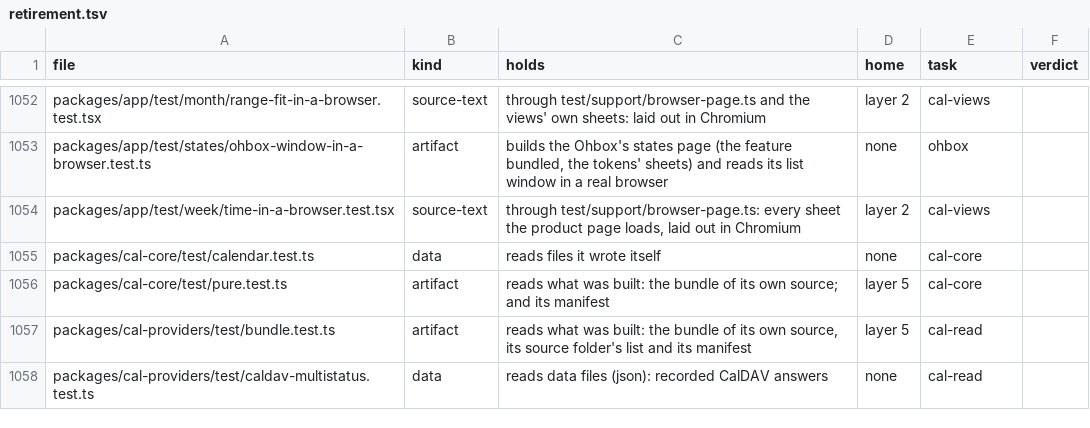
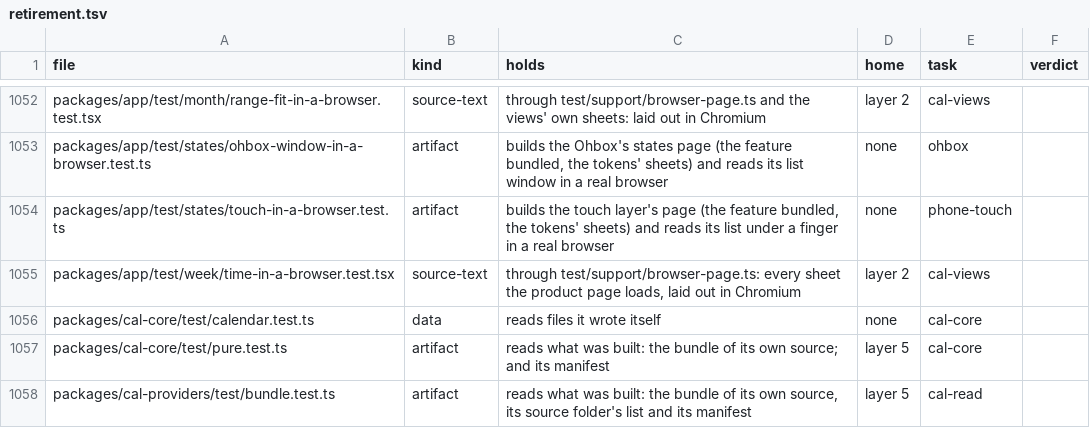
Before and after one commit to trafficflowhq/ohmail, a TSV file: tools/retirement.tsv, drawn as a sheet; only a part is shown, gaps mark what is left out; the shorter side is filled out with more unchanged rows; the diff names each change by its address in the sheet, - before the commit and + after, or states it on an @@ line.

Commit message:
app: touch on the lists and the frame's glass
A touch layer for the lists in packages/app/src/touch. It listens on a list's
scroller under a coarse pointer and drives the kit's row through `pulled`:
- a row swiped past 76 presses the row's own verb from its menu, once: Done or
  Mark unread to the right, Later to the left; a short, diagonal or cancelled
  swipe, or one a second finger joins, presses nothing and puts the row back;
  the click that closes a swipe opens nothing, and a click with no press
  before it (a screen reader's, a key's) still acts;
- a pull at the list's top presses the list's Pull new mail binding, never
  while one is under way; a second finger closes the pull's room;
- under a mouse there is no listener, no slot and no attribute.

The phone's swipe arithmetic moves unchanged to @ohmail/app-logic/touch; the
phone's old screens take it from there. The design's pull arithmetic sits
beside it.

The frame's glass: a host that reports insets, a keyboard or a fold gets them
written on the root (data-foot, --sys-b, --kb, data-fold, --fold-*); the dock
and the report keep max(own margin, inset). The system's back closes the rail's
sheet, then the open letter. The posture word gains "book": a fold upright
across the window with a column's width on each side; the frame lays it as two
columns with the list ending at the fold. postureWindow composes it for a host.

Shared files, smallest lines:
- packages/app-logic/package.json: ./touch, ./touch/row-swipe
- packages/app/package.json: ./touch
- packages/app/src/ohbox/OhboxList.tsx, OhboxGroup.tsx: the layer's lines
- packages/app/src/frame/FrameRoot.tsx: useGlass
- packages/app/src/host/device.ts: Posture gains "book"
- test/compare/subjects/ohbox.ts: the three touch states
- test/compare/declared.json: the three touch states' declared differences
- apps/webapp/test/_todays-shell.tsx: the five host signals answered none
- tools/retirement.tsv: the browser test's row
- apps/mobile/test/no-host-census.test.ts: reads the alias table's RegExp
  finds into a source folder, so it walks the shim's edge into app-logic

Signed-off-by: gillesgoetsch <gillesgoetsch@users.noreply.github.com>

```diff
--- a/tools/retirement.tsv
+++ b/tools/retirement.tsv
+row 1054: packages/app/test/states/touch-in-a-browser.test.ts | artifact | builds the touch layer's page (the feature bundled, the tokens' sheets) and reads its list under a finger in a real browser | none | phone-touch
```
Also changed, not shown: 45 other files.
